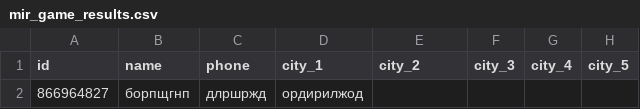
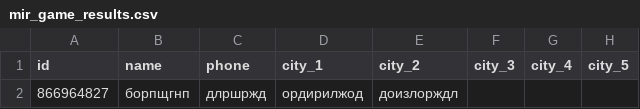
Before and after one commit to muzredmaksimov-dot/MIR_GAME, a CSV file: mir_game_results.csv, drawn as a sheet; only a part is shown; the diff names each change by its address in the sheet, - before the commit and + after, or states it on an @@ line.

Commit message:
update results

```diff
--- a/mir_game_results.csv
+++ b/mir_game_results.csv
-E2 (city_2): (empty)
+E2 (city_2): доизлорждл
```
